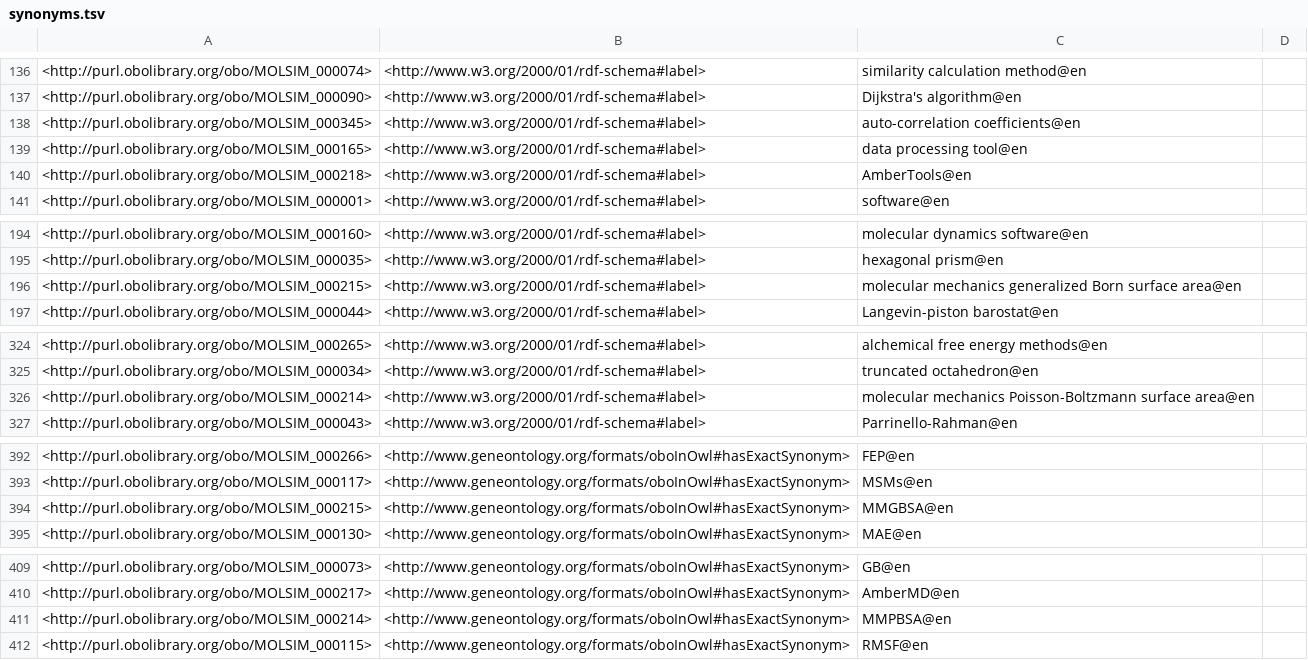
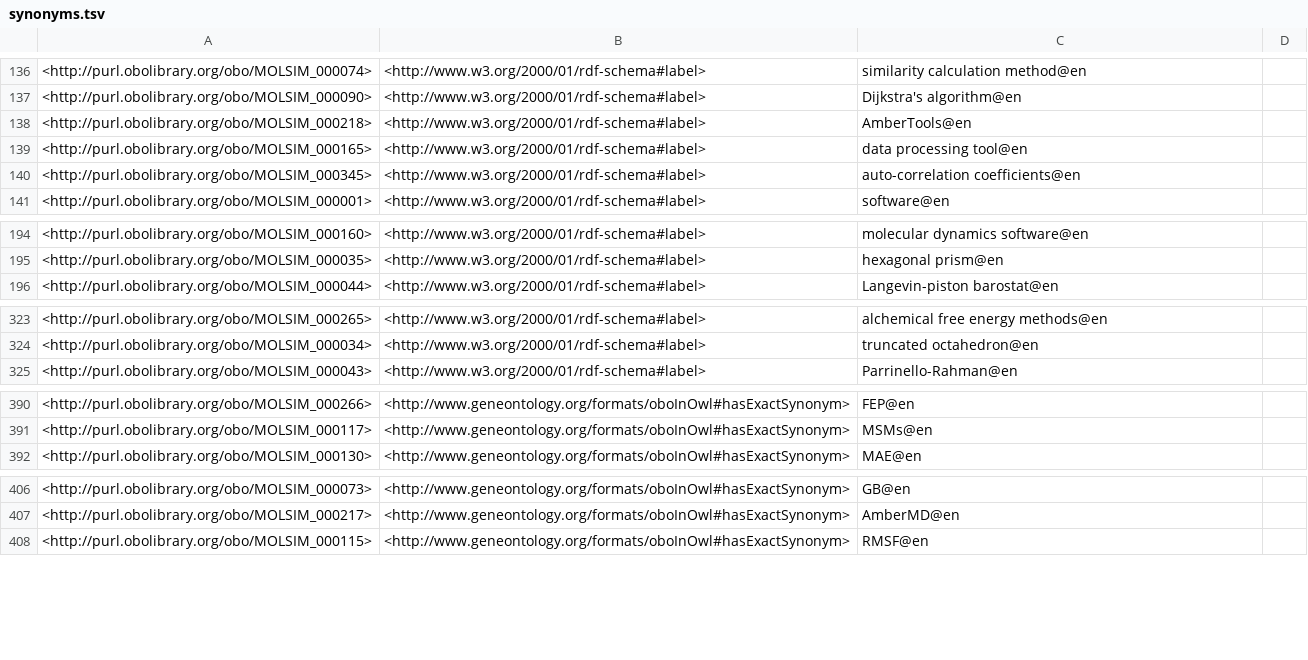
Before and after one commit to CPCLab/molsim-ontology, a TSV file: src/ontology/reports/synonyms.tsv, drawn as a sheet; only a part is shown, gaps mark what is left out.

```diff
--- a/src/ontology/reports/synonyms.tsv
+++ b/src/ontology/reports/synonyms.tsv
@@ -137,5 +137,5 @@
 <http://purl.obolibrary.org/obo/MOLSIM_000090>	<http://www.w3.org/2000/01/rdf-schema#label>	"Dijkstra's algorithm"@en	
+<http://purl.obolibrary.org/obo/MOLSIM_000218>	<http://www.w3.org/2000/01/rdf-schema#label>	"AmberTools"@en	
+<http://purl.obolibrary.org/obo/MOLSIM_000165>	<http://www.w3.org/2000/01/rdf-schema#label>	"data processing tool"@en	
 <http://purl.obolibrary.org/obo/MOLSIM_000345>	<http://www.w3.org/2000/01/rdf-schema#label>	"auto-correlation coefficients"@en	
-<http://purl.obolibrary.org/obo/MOLSIM_000165>	<http://www.w3.org/2000/01/rdf-schema#label>	"data processing tool"@en	
-<http://purl.obolibrary.org/obo/MOLSIM_000218>	<http://www.w3.org/2000/01/rdf-schema#label>	"AmberTools"@en	
 <http://purl.obolibrary.org/obo/MOLSIM_000001>	<http://www.w3.org/2000/01/rdf-schema#label>	"software"@en	
@@ -195,3 +195,2 @@
 <http://purl.obolibrary.org/obo/MOLSIM_000035>	<http://www.w3.org/2000/01/rdf-schema#label>	"hexagonal prism"@en	
-<http://purl.obolibrary.org/obo/MOLSIM_000215>	<http://www.w3.org/2000/01/rdf-schema#label>	"molecular mechanics generalized Born surface area"@en	
 <http://purl.obolibrary.org/obo/MOLSIM_000044>	<http://www.w3.org/2000/01/rdf-schema#label>	"Langevin-piston barostat"@en	
@@ -325,3 +324,2 @@
 <http://purl.obolibrary.org/obo/MOLSIM_000034>	<http://www.w3.org/2000/01/rdf-schema#label>	"truncated octahedron"@en	
-<http://purl.obolibrary.org/obo/MOLSIM_000214>	<http://www.w3.org/2000/01/rdf-schema#label>	"molecular mechanics Poisson-Boltzmann surface area"@en	
 <http://purl.obolibrary.org/obo/MOLSIM_000043>	<http://www.w3.org/2000/01/rdf-schema#label>	"Parrinello-Rahman"@en	
@@ -393,3 +391,2 @@
 <http://purl.obolibrary.org/obo/MOLSIM_000117>	<http://www.geneontology.org/formats/oboInOwl#hasExactSynonym>	"MSMs"@en	
-<http://purl.obolibrary.org/obo/MOLSIM_000215>	<http://www.geneontology.org/formats/oboInOwl#hasExactSynonym>	"MMGBSA"@en	
 <http://purl.obolibrary.org/obo/MOLSIM_000130>	<http://www.geneontology.org/formats/oboInOwl#hasExactSynonym>	"MAE"@en	
@@ -410,3 +407,2 @@
 <http://purl.obolibrary.org/obo/MOLSIM_000217>	<http://www.geneontology.org/formats/oboInOwl#hasExactSynonym>	"AmberMD"@en	
-<http://purl.obolibrary.org/obo/MOLSIM_000214>	<http://www.geneontology.org/formats/oboInOwl#hasExactSynonym>	"MMPBSA"@en	
 <http://purl.obolibrary.org/obo/MOLSIM_000115>	<http://www.geneontology.org/formats/oboInOwl#hasExactSynonym>	"RMSF"@en	
```
Also changed, not shown: src/ontology/reports/basic-report.tsv, src/ontology/reports/edges.tsv, 11 other files.
